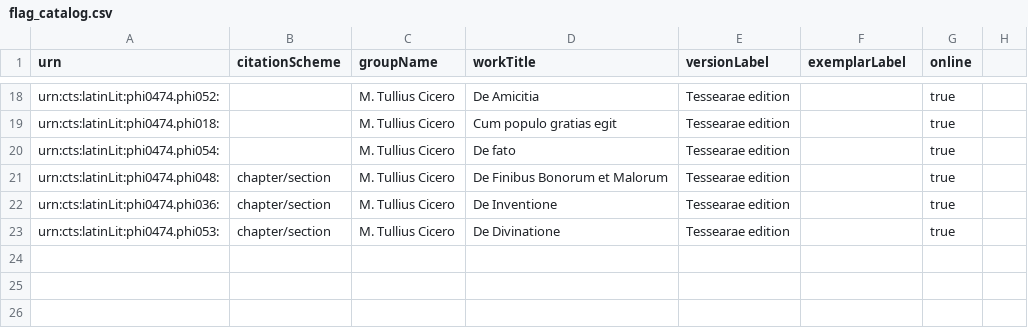
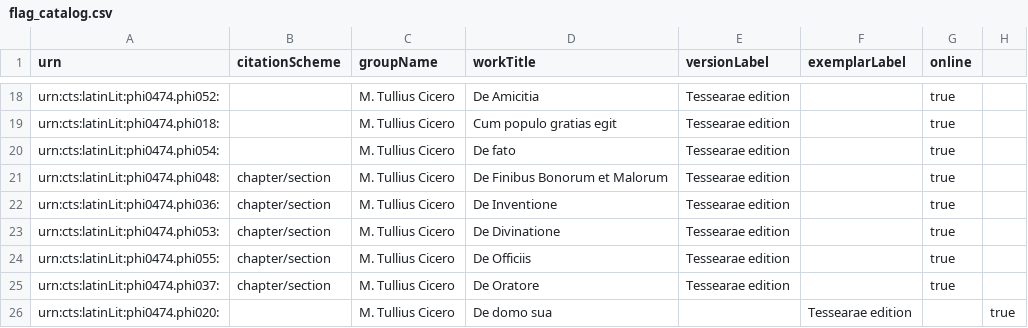
Before and after one commit to hcflag/latin, a CSV file: cataloging/flag_catalog.csv, drawn as a sheet; only a part is shown, gaps mark what is left out.

Commit message:
Update flag_catalog.csv

```diff
--- a/cataloging/flag_catalog.csv
+++ b/cataloging/flag_catalog.csv
@@ -23 +23,4 @@ urn:cts:latinLit:phi0474.phi036:,chapter/section,M. Tullius Cicero,De Inventione
 urn:cts:latinLit:phi0474.phi053:,chapter/section,M. Tullius Cicero,De Divinatione,Tessearae edition,,true
+urn:cts:latinLit:phi0474.phi055:,chapter/section,M. Tullius Cicero,De Officiis,Tessearae edition,,true
+urn:cts:latinLit:phi0474.phi037:,chapter/section,M. Tullius Cicero,De Oratore,Tessearae edition,,true
+urn:cts:latinLit:phi0474.phi020:,,M. Tullius Cicero,De domo sua,,Tessearae edition,,true
```
